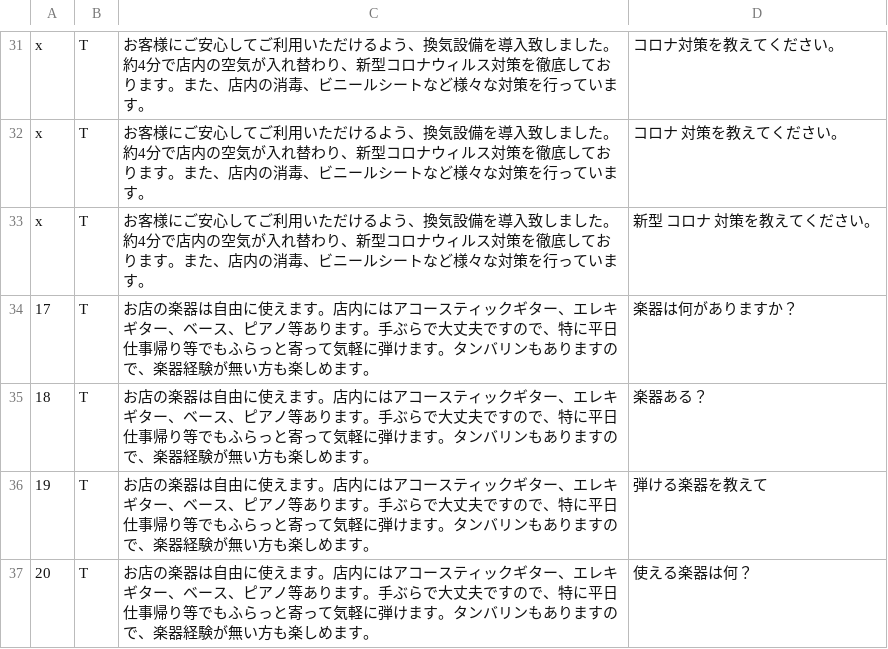
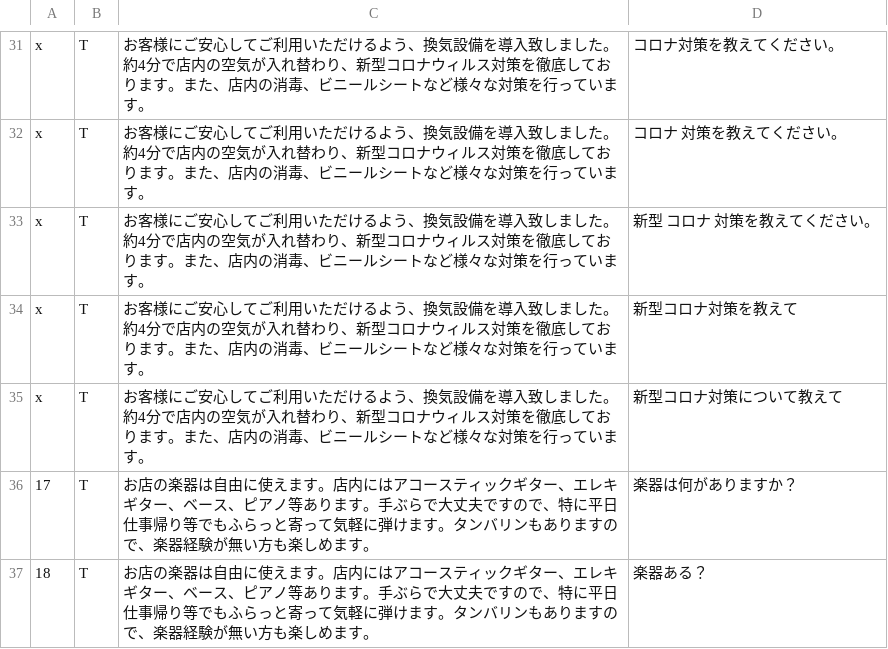
Before and after one commit to S-okubomy/nango_api_2207, a CSV file: nango_qa_api1/input/study_qa1.csv, drawn as a sheet; only a part is shown, gaps mark what is left out; the shorter side is filled out with more unchanged rows; the diff names each change by its address in the sheet, - before the commit and + after, or states it on an @@ line.

```diff
--- a/nango_qa_api1/input/study_qa1.csv
+++ b/nango_qa_api1/input/study_qa1.csv
+row 34: x | T | お客様にご安心してご利用いただけるよう、換気設備を導入致しました。約4分で店内の空気が入れ替わり、新型コロナウィルス対策を徹底しております。また、店内の消毒、ビニールシートなど様々な対策を行っています。 | 新型コロナ対策を教えて
+row 35: x | T | お客様にご安心してご利用いただけるよう、換気設備を導入致しました。約4分で店内の空気が入れ替わり、新型コロナウィルス対策を徹底しております。また、店内の消毒、ビニールシートなど様々な対策を行っています。 | 新型コロナ対策について教えて
```
Also changed, not shown: nango_qa_api1/output/model_qa1.csv, nango_qa_api1/output/word_list.csv, 1 other file.
